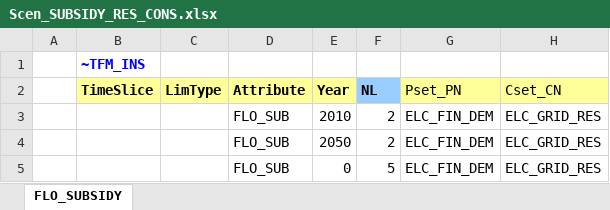
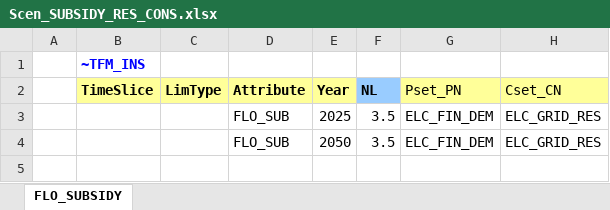
Before and after one commit to amaya507/MSc_SELECT_GitHub, an Excel workbook: SuppXLS/Scen_SUBSIDY_RES_CONS.xlsx, sheet FLO_SUBSIDY, drawn as a sheet; values as stored, in another font and other column widths than the file's, no borders; the diff names each change by its address in the sheet, - before the commit and + after, or states it on an @@ line.

Commit message:
3.5

```diff
--- a/SuppXLS/Scen_SUBSIDY_RES_CONS.xlsx (sheet FLO_SUBSIDY)
+++ b/SuppXLS/Scen_SUBSIDY_RES_CONS.xlsx (sheet FLO_SUBSIDY)
-E3 (Year): 2010
+E3 (Year): 2025
-F3:F4 (NL): 2
+F3:F4 (NL): 3.5
-row 5:  |  |  | FLO_SUB | 0 | 5 | ELC_FIN_DEM | ELC_GRID_RES
```
